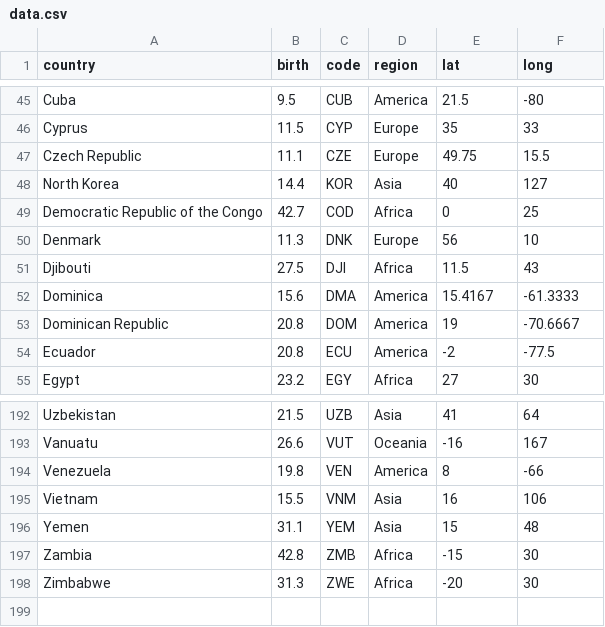
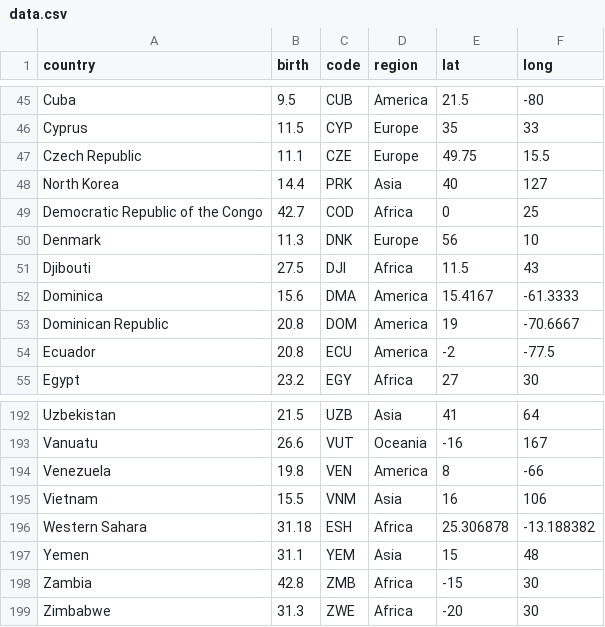
Before and after one commit to yarynakorduba/world-birth-rate-bubble-chart, a CSV file: data/data.csv, drawn as a sheet; only a part is shown, gaps mark what is left out.

```diff
--- a/data/data.csv
+++ b/data/data.csv
@@ -47,3 +47,3 @@ Cyprus,11.5,CYP,Europe,35,33
 Czech Republic,11.1,CZE,Europe,49.75,15.5
-North Korea,14.4,KOR,Asia,40,127
+North Korea,14.4,PRK,Asia,40,127
 Democratic Republic of the Congo,42.7,COD,Africa,0,25
@@ -195,2 +195,3 @@ Venezuela,19.8,VEN,America,8,-66
 Vietnam,15.5,VNM,Asia,16,106
+Western Sahara,31.18,ESH,Africa,25.306878,-13.188382
 Yemen,31.1,YEM,Asia,15,48
```
Also changed, not shown: 3 other files.
